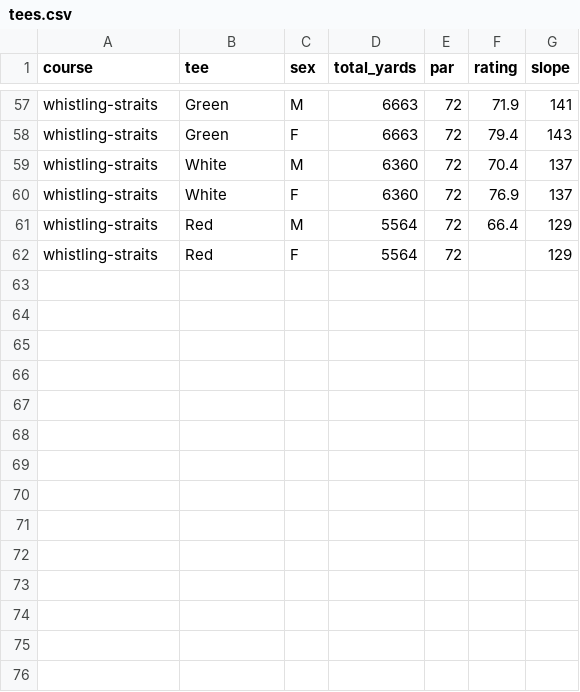
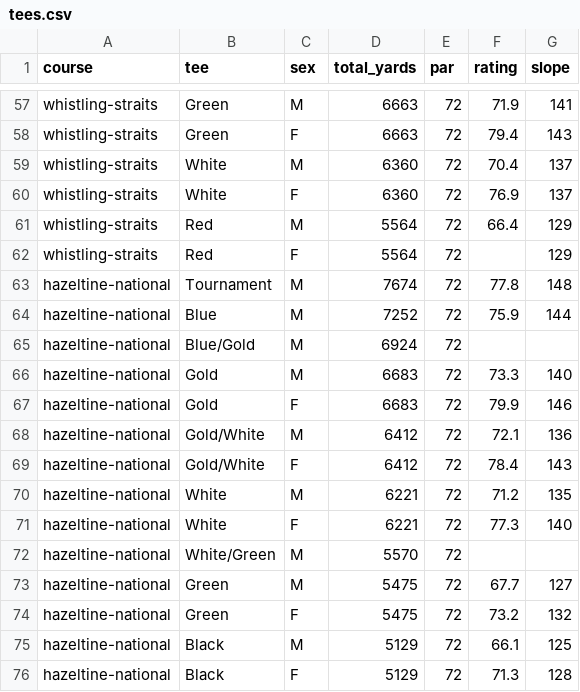
Before and after one commit to jordan-shilts/Open-Birdie, a CSV file: docs/research/course-data/csv/tees.csv, drawn as a sheet; only a part is shown, gaps mark what is left out; the diff names each change by its address in the sheet, - before the commit and + after, or states it on an @@ line.

```diff
--- a/docs/research/course-data/csv/tees.csv
+++ b/docs/research/course-data/csv/tees.csv
+row 63: hazeltine-national | Tournament | M | 7674 | 72 | 77.8 | 148
+row 64: hazeltine-national | Blue | M | 7252 | 72 | 75.9 | 144
+row 65: hazeltine-national | Blue/Gold | M | 6924 | 72
+row 66: hazeltine-national | Gold | M | 6683 | 72 | 73.3 | 140
+row 67: hazeltine-national | Gold | F | 6683 | 72 | 79.9 | 146
+row 68: hazeltine-national | Gold/White | M | 6412 | 72 | 72.1 | 136
+row 69: hazeltine-national | Gold/White | F | 6412 | 72 | 78.4 | 143
+row 70: hazeltine-national | White | M | 6221 | 72 | 71.2 | 135
+row 71: hazeltine-national | White | F | 6221 | 72 | 77.3 | 140
+row 72: hazeltine-national | White/Green | M | 5570 | 72
+row 73: hazeltine-national | Green | M | 5475 | 72 | 67.7 | 127
+row 74: hazeltine-national | Green | F | 5475 | 72 | 73.2 | 132
+row 75: hazeltine-national | Black | M | 5129 | 72 | 66.1 | 125
+row 76: hazeltine-national | Black | F | 5129 | 72 | 71.3 | 128
```
Also changed, not shown: 12 other files.
